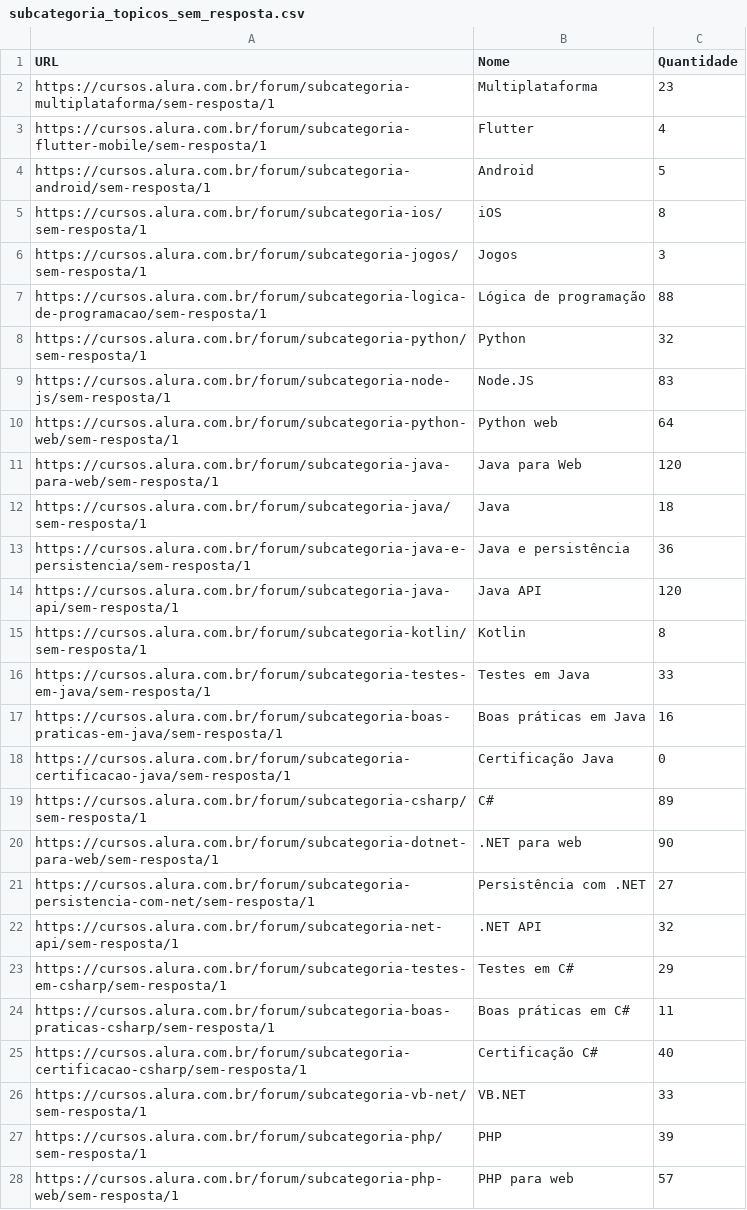
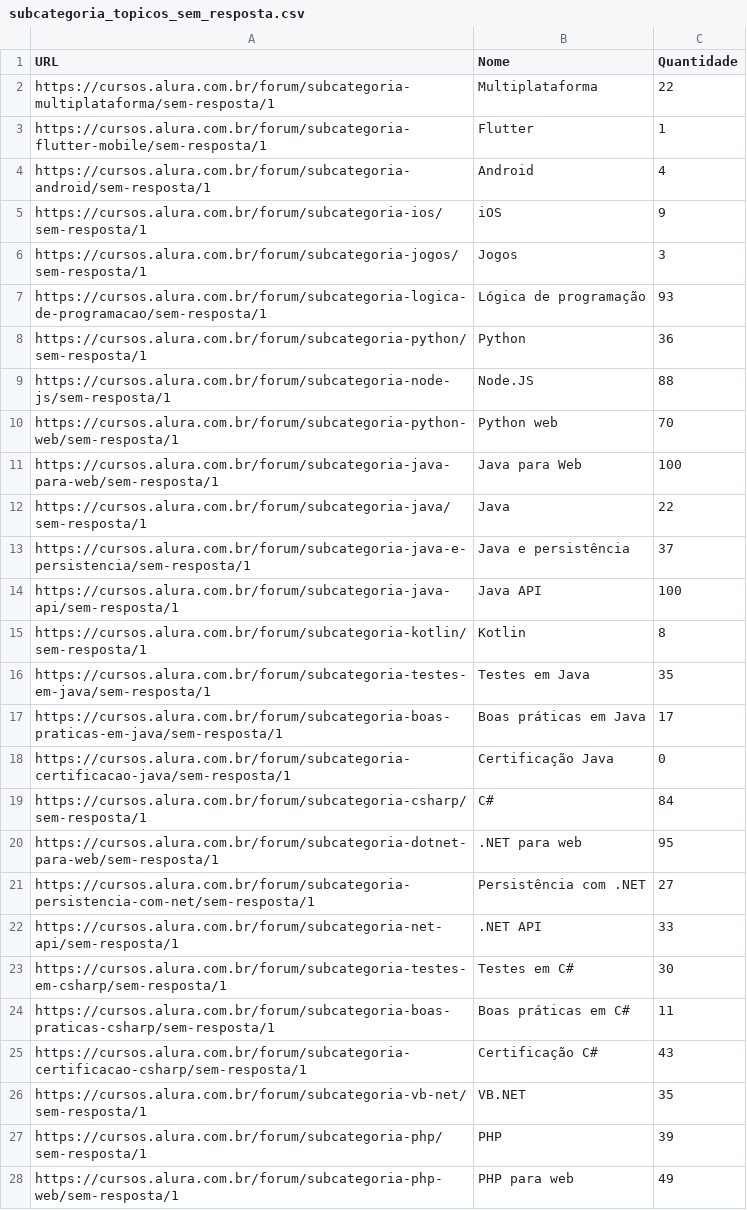
Before and after one commit to IgorNascAlves/scrapping_forum, a CSV file: subcategoria_topicos_sem_resposta.csv, drawn as a sheet; only a part is shown; the diff covers the shown part only.

```diff
--- a/subcategoria_topicos_sem_resposta.csv
+++ b/subcategoria_topicos_sem_resposta.csv
@@ -1,28 +1,28 @@
 URL,Nome,Quantidade
-https://cursos.alura.com.br/forum/subcategoria-multiplataforma/sem-resposta/1,Multiplataforma,23
-https://cursos.alura.com.br/forum/subcategoria-flutter-mobile/sem-resposta/1,Flutter,4
-https://cursos.alura.com.br/forum/subcategoria-android/sem-resposta/1,Android,5
-https://cursos.alura.com.br/forum/subcategoria-ios/sem-resposta/1,iOS,8
+https://cursos.alura.com.br/forum/subcategoria-multiplataforma/sem-resposta/1,Multiplataforma,22
+https://cursos.alura.com.br/forum/subcategoria-flutter-mobile/sem-resposta/1,Flutter,1
+https://cursos.alura.com.br/forum/subcategoria-android/sem-resposta/1,Android,4
+https://cursos.alura.com.br/forum/subcategoria-ios/sem-resposta/1,iOS,9
 https://cursos.alura.com.br/forum/subcategoria-jogos/sem-resposta/1,Jogos,3
-https://cursos.alura.com.br/forum/subcategoria-logica-de-programacao/sem-resposta/1,Lógica de programação,88
-https://cursos.alura.com.br/forum/subcategoria-python/sem-resposta/1,Python,32
-https://cursos.alura.com.br/forum/subcategoria-node-js/sem-resposta/1,Node.JS,83
-https://cursos.alura.com.br/forum/subcategoria-python-web/sem-resposta/1,Python web,64
-https://cursos.alura.com.br/forum/subcategoria-java-para-web/sem-resposta/1,Java para Web,120
-https://cursos.alura.com.br/forum/subcategoria-java/sem-resposta/1,Java,18
-https://cursos.alura.com.br/forum/subcategoria-java-e-persistencia/sem-resposta/1,Java e persistência,36
-https://cursos.alura.com.br/forum/subcategoria-java-api/sem-resposta/1,Java API,120
+https://cursos.alura.com.br/forum/subcategoria-logica-de-programacao/sem-resposta/1,Lógica de programação,93
+https://cursos.alura.com.br/forum/subcategoria-python/sem-resposta/1,Python,36
+https://cursos.alura.com.br/forum/subcategoria-node-js/sem-resposta/1,Node.JS,88
+https://cursos.alura.com.br/forum/subcategoria-python-web/sem-resposta/1,Python web,70
+https://cursos.alura.com.br/forum/subcategoria-java-para-web/sem-resposta/1,Java para Web,100
+https://cursos.alura.com.br/forum/subcategoria-java/sem-resposta/1,Java,22
+https://cursos.alura.com.br/forum/subcategoria-java-e-persistencia/sem-resposta/1,Java e persistência,37
+https://cursos.alura.com.br/forum/subcategoria-java-api/sem-resposta/1,Java API,100
 https://cursos.alura.com.br/forum/subcategoria-kotlin/sem-resposta/1,Kotlin,8
-https://cursos.alura.com.br/forum/subcategoria-testes-em-java/sem-resposta/1,Testes em Java,33
-https://cursos.alura.com.br/forum/subcategoria-boas-praticas-em-java/sem-resposta/1,Boas práticas em Java,16
+https://cursos.alura.com.br/forum/subcategoria-testes-em-java/sem-resposta/1,Testes em Java,35
+https://cursos.alura.com.br/forum/subcategoria-boas-praticas-em-java/sem-resposta/1,Boas práticas em Java,17
 https://cursos.alura.com.br/forum/subcategoria-certificacao-java/sem-resposta/1,Certificação Java,0
-https://cursos.alura.com.br/forum/subcategoria-csharp/sem-resposta/1,C#,89
-https://cursos.alura.com.br/forum/subcategoria-dotnet-para-web/sem-resposta/1,.NET para web,90
+https://cursos.alura.com.br/forum/subcategoria-csharp/sem-resposta/1,C#,84
+https://cursos.alura.com.br/forum/subcategoria-dotnet-para-web/sem-resposta/1,.NET para web,95
 https://cursos.alura.com.br/forum/subcategoria-persistencia-com-net/sem-resposta/1,Persistência com .NET,27
-https://cursos.alura.com.br/forum/subcategoria-net-api/sem-resposta/1,.NET API,32
-https://cursos.alura.com.br/forum/subcategoria-testes-em-csharp/sem-resposta/1,Testes em C#,29
+https://cursos.alura.com.br/forum/subcategoria-net-api/sem-resposta/1,.NET API,33
+https://cursos.alura.com.br/forum/subcategoria-testes-em-csharp/sem-resposta/1,Testes em C#,30
 https://cursos.alura.com.br/forum/subcategoria-boas-praticas-csharp/sem-resposta/1,Boas práticas em C#,11
-https://cursos.alura.com.br/forum/subcategoria-certificacao-csharp/sem-resposta/1,Certificação C#,40
-https://cursos.alura.com.br/forum/subcategoria-vb-net/sem-resposta/1,VB.NET,33
+https://cursos.alura.com.br/forum/subcategoria-certificacao-csharp/sem-resposta/1,Certificação C#,43
+https://cursos.alura.com.br/forum/subcategoria-vb-net/sem-resposta/1,VB.NET,35
 https://cursos.alura.com.br/forum/subcategoria-php/sem-resposta/1,PHP,39
-https://cursos.alura.com.br/forum/subcategoria-php-web/sem-resposta/1,PHP para web,57
+https://cursos.alura.com.br/forum/subcategoria-php-web/sem-resposta/1,PHP para web,49
```
Also changed, not shown: 60 edited cells elsewhere in this file, 4 other files.
